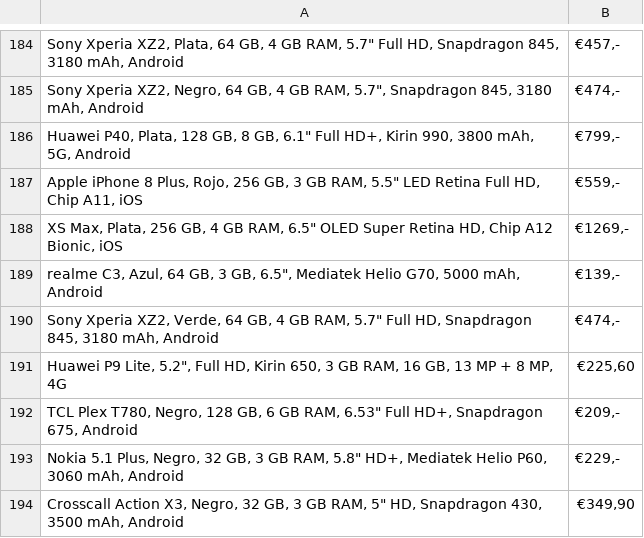
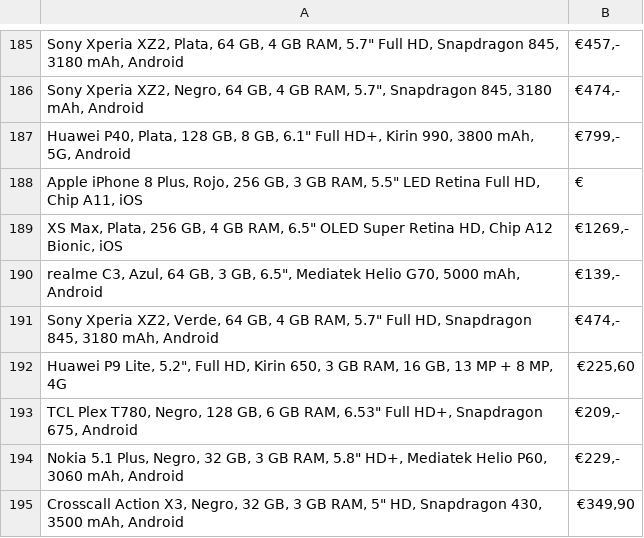
Before and after one commit to BrittanyBlake/Ruby-Capstone-Project, a CSV file: phones.csv, drawn as a sheet; only a part is shown, gaps mark what is left out; the diff covers the shown part only.

```diff
--- a/phones.csv
+++ b/phones.csv
@@ -186,3 +187,3 @@
 "Huawei P40, Plata, 128 GB, 8 GB, 6.1"" Full HD+, Kirin 990, 3800 mAh, 5G, Android","€799,-"
-"Apple iPhone 8 Plus, Rojo, 256 GB, 3 GB RAM, 5.5"" LED Retina Full HD, Chip A11, iOS","€559,-"
+"Apple iPhone 8 Plus, Rojo, 256 GB, 3 GB RAM, 5.5"" LED Retina Full HD, Chip A11, iOS",€
 "XS Max, Plata, 256 GB, 4 GB RAM, 6.5"" OLED Super Retina HD, Chip A12 Bionic, iOS","€1269,-"
```
Also changed, not shown: 3 added rows, 4 removed rows and 1 edited cell elsewhere in this file, 1 other file.
